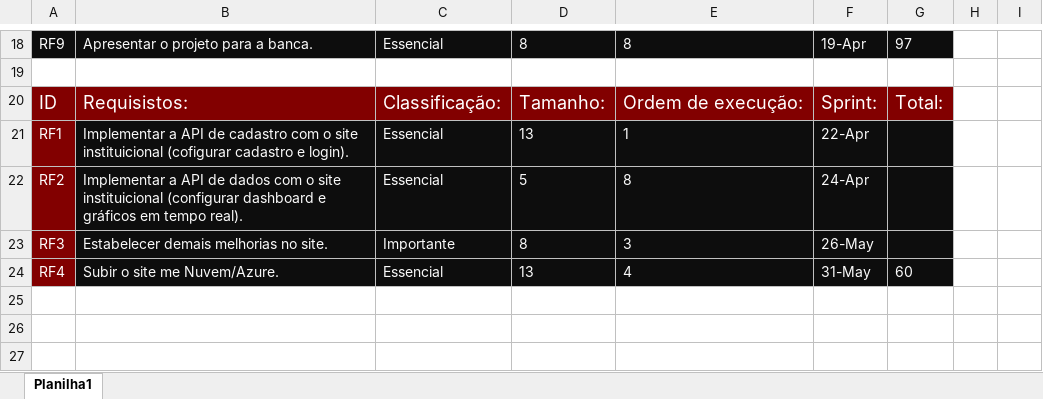
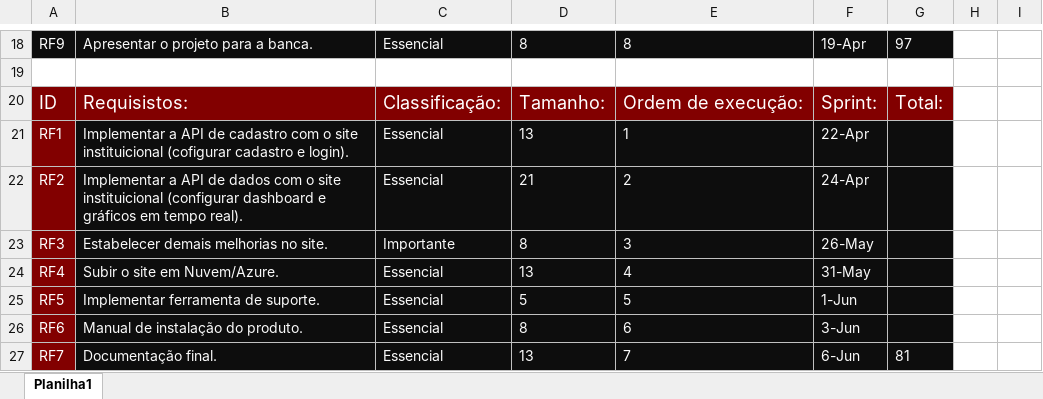
Before and after one commit to LucasTeixeira793/StrongBerry, an Excel workbook: doc/em-andamento/TI_Product_Backlog_StrongBerry.xlsx, sheet Planilha1, drawn as a sheet; only a part is shown, gaps mark what is left out; values as stored, in another font and other column widths than the file's, no borders; the diff names each change by its address in the sheet, - before the commit and + after, or states it on an @@ line.

Commit message:
backlog atualizado

```diff
--- a/doc/em-andamento/TI_Product_Backlog_StrongBerry.xlsx (sheet Planilha1)
+++ b/doc/em-andamento/TI_Product_Backlog_StrongBerry.xlsx (sheet Planilha1)
-D22: 5
+D22: 21
-E22: 8
+E22: 2
-B24: Subir o site me Nuvem/Azure.
+B24: Subir o site em Nuvem/Azure.
-G24: 60
+G24: (empty)
+row 25: RF5 | Implementar ferramenta de suporte. | Essencial | 5 | 5 | 1-Jun
+row 26: RF6 | Manual de instalação do produto. | Essencial | 8 | 6 | 3-Jun
+row 27: RF7 | Documentação final. | Essencial | 13 | 7 | 6-Jun | 81
```
